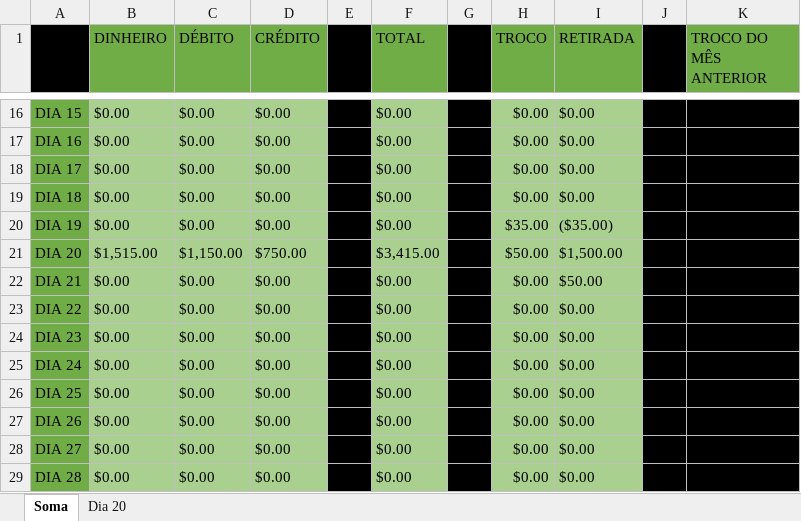
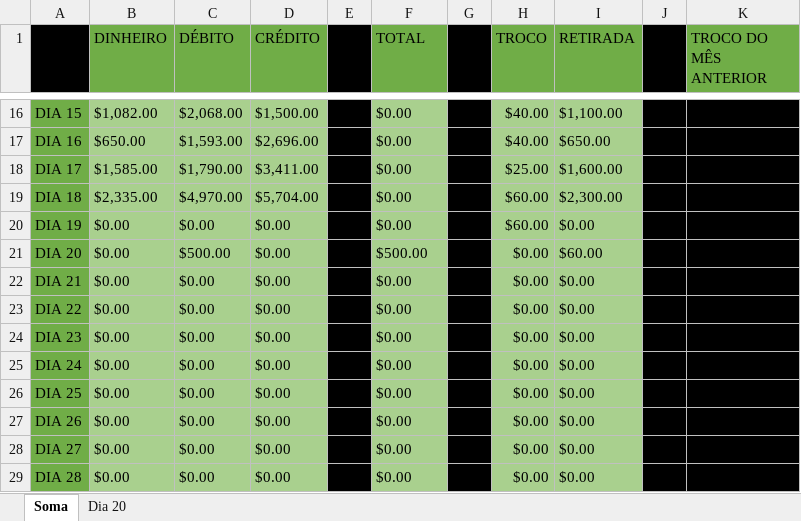
Before and after one commit to scaique/aplicacao-vendas, an Excel workbook: planilhas/Maio 2024.xlsx, sheet Soma, drawn as a sheet; only a part is shown, gaps mark what is left out; values as stored, in another font and other column widths than the file's, no borders; the diff covers the shown part only; the diff names each change by its address in the sheet, - before the commit and + after, or states it on an @@ line.

Commit message:
Update: Registro de troco

```diff
--- a/planilhas/Maio 2024.xlsx (sheet Soma)
+++ b/planilhas/Maio 2024.xlsx (sheet Soma)
-B16 (DINHEIRO): $0.00
+B16 (DINHEIRO): $1,082.00
-C16 (DÉBITO): $0.00
+C16 (DÉBITO): $2,068.00
-D16 (CRÉDITO): $0.00
+D16 (CRÉDITO): $1,500.00
-H16:H17 (TROCO): $0.00
+H16:H17 (TROCO): $40.00
-I16 (RETIRADA): $0.00
+I16 (RETIRADA): $1,100.00
-B17 (DINHEIRO): $0.00
+B17 (DINHEIRO): $650.00
-C17 (DÉBITO): $0.00
+C17 (DÉBITO): $1,593.00
-D17 (CRÉDITO): $0.00
+D17 (CRÉDITO): $2,696.00
-I17 (RETIRADA): $0.00
+I17 (RETIRADA): $650.00
-B18 (DINHEIRO): $0.00
+B18 (DINHEIRO): $1,585.00
-C18 (DÉBITO): $0.00
+C18 (DÉBITO): $1,790.00
-D18 (CRÉDITO): $0.00
+D18 (CRÉDITO): $3,411.00
-H18 (TROCO): $0.00
+H18 (TROCO): $25.00
-I18 (RETIRADA): $0.00
+I18 (RETIRADA): $1,600.00
-B19 (DINHEIRO): $0.00
+B19 (DINHEIRO): $2,335.00
-C19 (DÉBITO): $0.00
+C19 (DÉBITO): $4,970.00
-D19 (CRÉDITO): $0.00
+D19 (CRÉDITO): $5,704.00
-H19 (TROCO): $0.00
+H19 (TROCO): $60.00
-I19 (RETIRADA): $0.00
+I19 (RETIRADA): $2,300.00
-H20 (TROCO): $35.00
+H20 (TROCO): $60.00
-I20 (RETIRADA): ($35.00)
+I20 (RETIRADA): $0.00
-B21 (DINHEIRO): $1,515.00
+B21 (DINHEIRO): $0.00
-C21 (DÉBITO): $1,150.00
+C21 (DÉBITO): $500.00
-D21 (CRÉDITO): $750.00
+D21 (CRÉDITO): $0.00
-F21 (TOTAL): $3,415.00
+F21 (TOTAL): $500.00
-H21 (TROCO): $50.00
+H21 (TROCO): $0.00
-I21 (RETIRADA): $1,500.00
+I21 (RETIRADA): $60.00
-I22 (RETIRADA): $50.00
+I22 (RETIRADA): $0.00
```
Also changed, not shown: 70 edited cells elsewhere in this sheet, sheet Dia 20, 7 other files.
